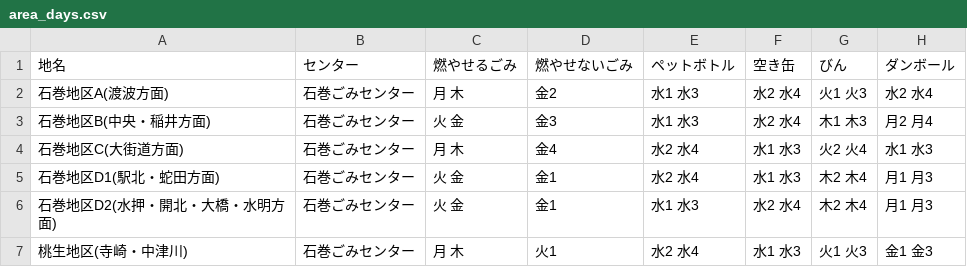
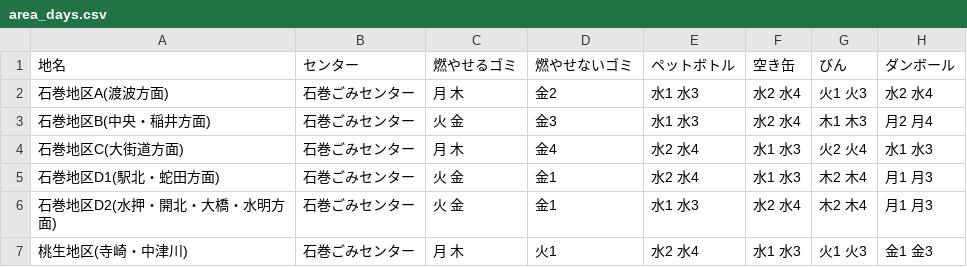
Before and after one commit to TomiGie/5374, a CSV file: data/area_days.csv, drawn as a sheet; only a part is shown.

Commit message:
Update area_days.csv

```diff
--- a/data/area_days.csv
+++ b/data/area_days.csv
@@ -1,2 +1,2 @@
-地名,センター,燃やせるごみ,燃やせないごみ,ペットボトル,空き缶,びん,ダンボール
+地名,センター,燃やせるゴミ,燃やせないゴミ,ペットボトル,空き缶,びん,ダンボール
 石巻地区A(渡波方面),石巻ごみセンター,月 木,金2,水1 水3,水2 水4,火1 火3,水2 水4
```
